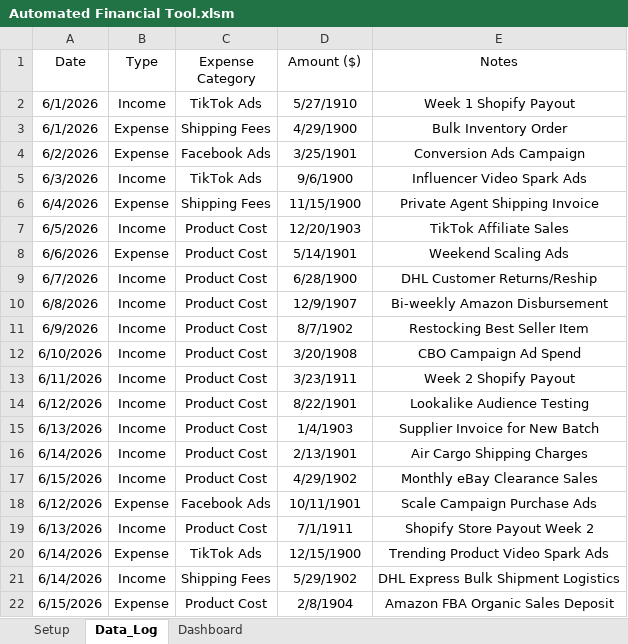
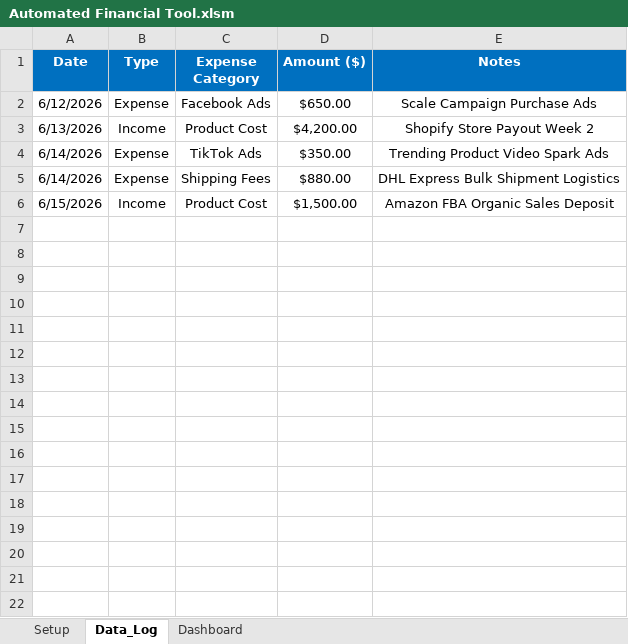
Before and after one commit to yamanfazal30/Automated-Financial-Tool, an Excel workbook: Automated Financial Tool.xlsm, sheet Data_Log, drawn as a sheet; values as stored, in another font and other column widths than the file's, no borders; removed rows and columns are numbered as before the commit, all else as after; the diff names each change by its address in the sheet, - before the commit and + after, or states it on an @@ line.

Commit message:
Add files via upload

```diff
--- a/Automated Financial Tool.xlsm (sheet Data_Log)
+++ b/Automated Financial Tool.xlsm (sheet Data_Log)
@@ A1:E1 fill: none → #0070C0, bold: off → on, text colour: black → #FFFFFF @@
-row 2: 6/1/2026 | Income | TikTok Ads | 5/27/1910 | Week 1 Shopify Payout
-row 3: 6/1/2026 | Expense | Shipping Fees | 4/29/1900 | Bulk Inventory Order
-row 4: 6/2/2026 | Expense | Facebook Ads | 3/25/1901 | Conversion Ads Campaign
-row 5: 6/3/2026 | Income | TikTok Ads | 9/6/1900 | Influencer Video Spark Ads
-row 6: 6/4/2026 | Expense | Shipping Fees | 11/15/1900 | Private Agent Shipping Invoice
-row 7: 6/5/2026 | Income | Product Cost | 12/20/1903 | TikTok Affiliate Sales
-row 8: 6/6/2026 | Expense | Product Cost | 5/14/1901 | Weekend Scaling Ads
-row 9: 6/7/2026 | Income | Product Cost | 6/28/1900 | DHL Customer Returns/Reship
-row 10: 6/8/2026 | Income | Product Cost | 12/9/1907 | Bi-weekly Amazon Disbursement
-row 11: 6/9/2026 | Income | Product Cost | 8/7/1902 | Restocking Best Seller Item
-row 12: 6/10/2026 | Income | Product Cost | 3/20/1908 | CBO Campaign Ad Spend
-row 13: 6/11/2026 | Income | Product Cost | 3/23/1911 | Week 2 Shopify Payout
-row 14: 6/12/2026 | Income | Product Cost | 8/22/1901 | Lookalike Audience Testing
-row 15: 6/13/2026 | Income | Product Cost | 1/4/1903 | Supplier Invoice for New Batch
-row 16: 6/14/2026 | Income | Product Cost | 2/13/1901 | Air Cargo Shipping Charges
-row 17: 6/15/2026 | Income | Product Cost | 4/29/1902 | Monthly eBay Clearance Sales
-D2 (Amount ($)): 10/11/1901
+D2 (Amount ($)): $650.00
-D3 (Amount ($)): 7/1/1911
+D3 (Amount ($)): $4,200.00
-D4 (Amount ($)): 12/15/1900
+D4 (Amount ($)): $350.00
-B5 (Type): Income
+B5 (Type): Expense
-D5 (Amount ($)): 5/29/1902
+D5 (Amount ($)): $880.00
-B6 (Type): Expense
+B6 (Type): Income
-D6 (Amount ($)): 2/8/1904
+D6 (Amount ($)): $1,500.00
```
Also changed, not shown: sheet Dashboard, formulas that keep their value, charts or pictures.
